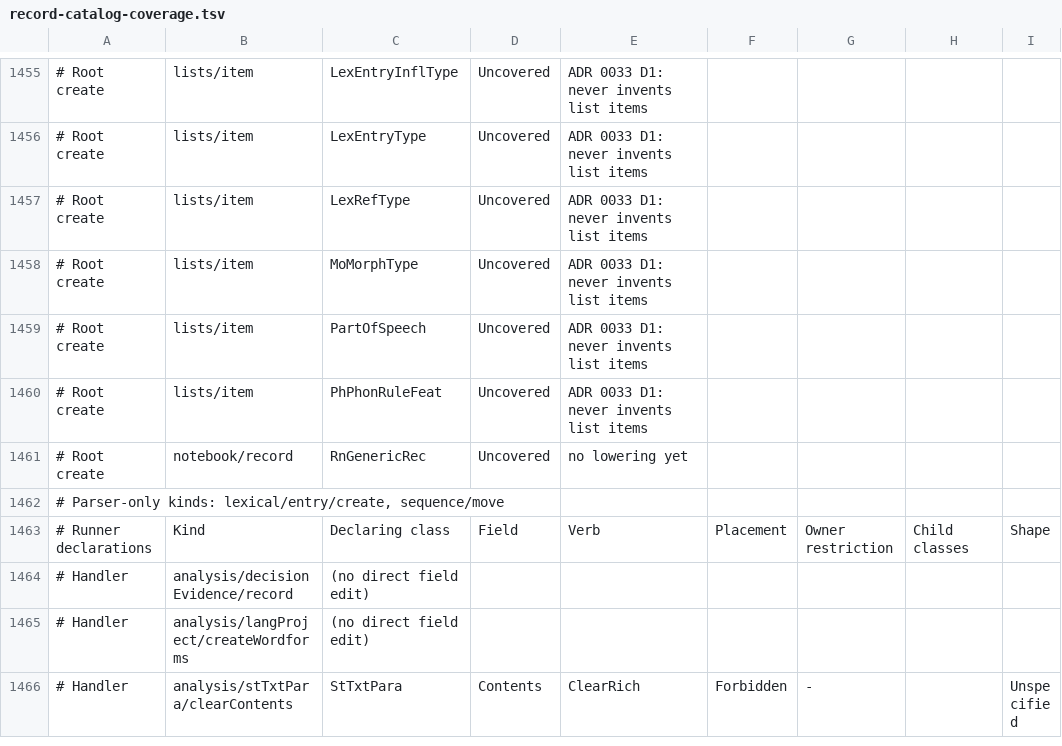
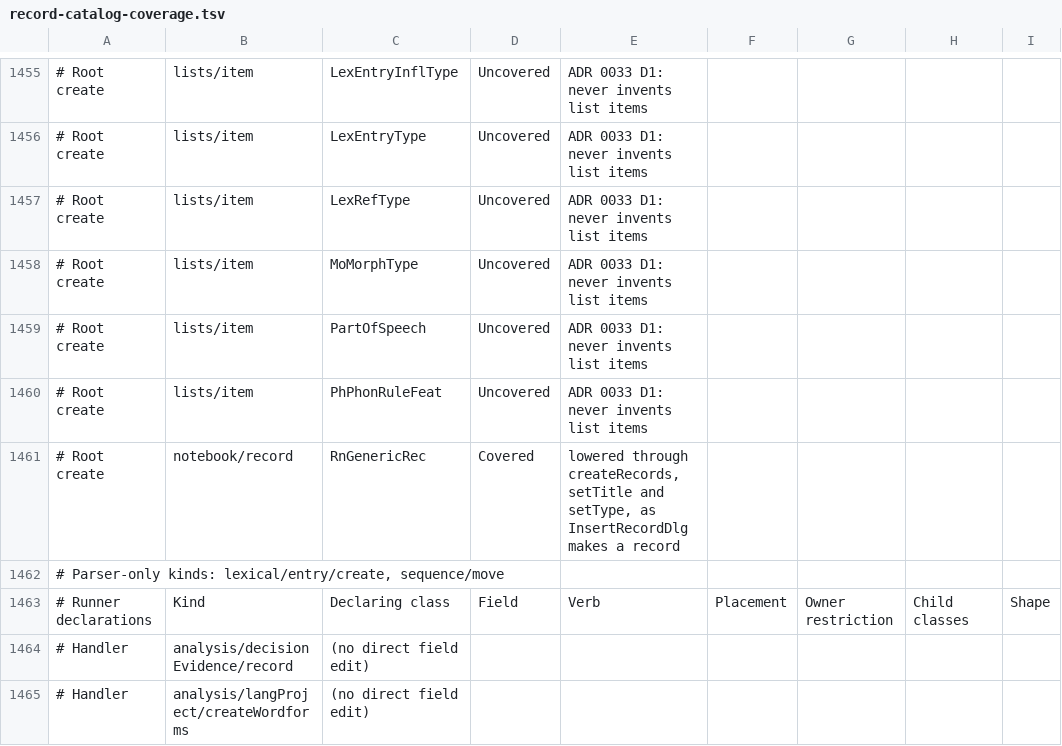
Before and after one commit to sillsdev/motif, a TSV file: manifest/record-catalog-coverage.tsv, drawn as a sheet; only a part is shown, gaps mark what is left out; the shorter side is filled out with more unchanged rows; the diff names each change by its address in the sheet, - before the commit and + after, or states it on an @@ line.

```diff
--- a/manifest/record-catalog-coverage.tsv
+++ b/manifest/record-catalog-coverage.tsv
-D1461: Uncovered
+D1461: Covered
-E1461: no lowering yet
+E1461: lowered through createRecords, setTitle and setType, as InsertRecordDlg makes a record
```
Also changed, not shown: 13 other files.
